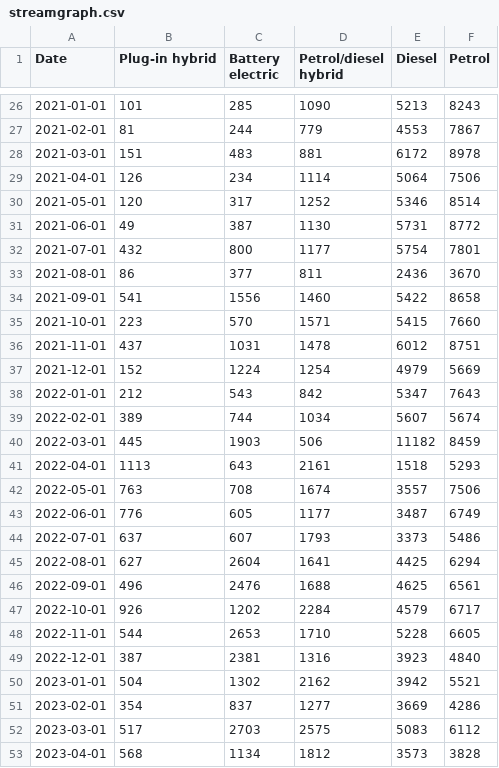
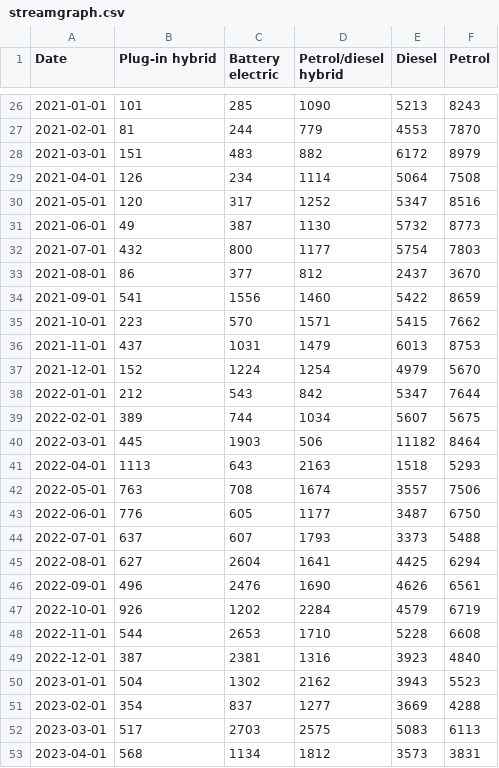
Before and after one commit to marcdaalder/motorshare, a CSV file: streamgraph.csv, drawn as a sheet; only a part is shown, gaps mark what is left out; the diff covers the shown part only.

```diff
--- a/streamgraph.csv
+++ b/streamgraph.csv
@@ -26,28 +26,28 @@ Date,Plug-in hybrid,Battery electric,Petrol/diesel hybrid,Diesel,Petrol
 2021-01-01,101,285,1090,5213,8243
-2021-02-01,81,244,779,4553,7867
-2021-03-01,151,483,881,6172,8978
-2021-04-01,126,234,1114,5064,7506
-2021-05-01,120,317,1252,5346,8514
-2021-06-01,49,387,1130,5731,8772
-2021-07-01,432,800,1177,5754,7801
-2021-08-01,86,377,811,2436,3670
-2021-09-01,541,1556,1460,5422,8658
-2021-10-01,223,570,1571,5415,7660
-2021-11-01,437,1031,1478,6012,8751
-2021-12-01,152,1224,1254,4979,5669
-2022-01-01,212,543,842,5347,7643
-2022-02-01,389,744,1034,5607,5674
-2022-03-01,445,1903,506,11182,8459
-2022-04-01,1113,643,2161,1518,5293
+2021-02-01,81,244,779,4553,7870
+2021-03-01,151,483,882,6172,8979
+2021-04-01,126,234,1114,5064,7508
+2021-05-01,120,317,1252,5347,8516
+2021-06-01,49,387,1130,5732,8773
+2021-07-01,432,800,1177,5754,7803
+2021-08-01,86,377,812,2437,3670
+2021-09-01,541,1556,1460,5422,8659
+2021-10-01,223,570,1571,5415,7662
+2021-11-01,437,1031,1479,6013,8753
+2021-12-01,152,1224,1254,4979,5670
+2022-01-01,212,543,842,5347,7644
+2022-02-01,389,744,1034,5607,5675
+2022-03-01,445,1903,506,11182,8464
+2022-04-01,1113,643,2163,1518,5293
 2022-05-01,763,708,1674,3557,7506
-2022-06-01,776,605,1177,3487,6749
-2022-07-01,637,607,1793,3373,5486
+2022-06-01,776,605,1177,3487,6750
+2022-07-01,637,607,1793,3373,5488
 2022-08-01,627,2604,1641,4425,6294
-2022-09-01,496,2476,1688,4625,6561
-2022-10-01,926,1202,2284,4579,6717
-2022-11-01,544,2653,1710,5228,6605
+2022-09-01,496,2476,1690,4626,6561
+2022-10-01,926,1202,2284,4579,6719
+2022-11-01,544,2653,1710,5228,6608
 2022-12-01,387,2381,1316,3923,4840
-2023-01-01,504,1302,2162,3942,5521
-2023-02-01,354,837,1277,3669,4286
-2023-03-01,517,2703,2575,5083,6112
-2023-04-01,568,1134,1812,3573,3828
+2023-01-01,504,1302,2162,3943,5523
+2023-02-01,354,837,1277,3669,4288
+2023-03-01,517,2703,2575,5083,6113
+2023-04-01,568,1134,1812,3573,3831
```
Also changed, not shown: 1 added row and 47 edited cells elsewhere in this file, changereg.csv, counterfactual.csv, 2 other files.
